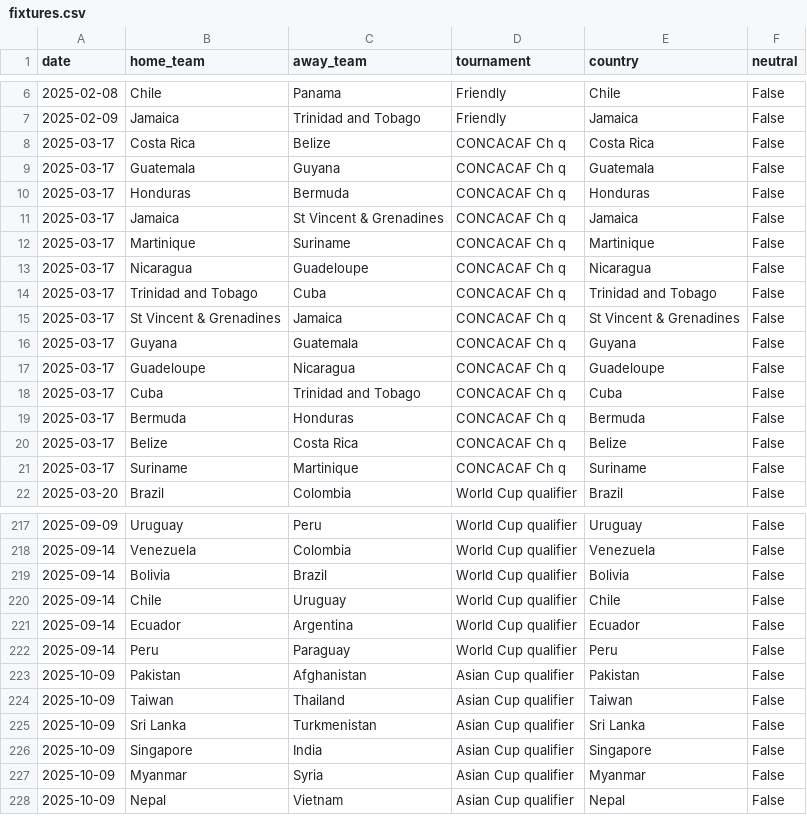
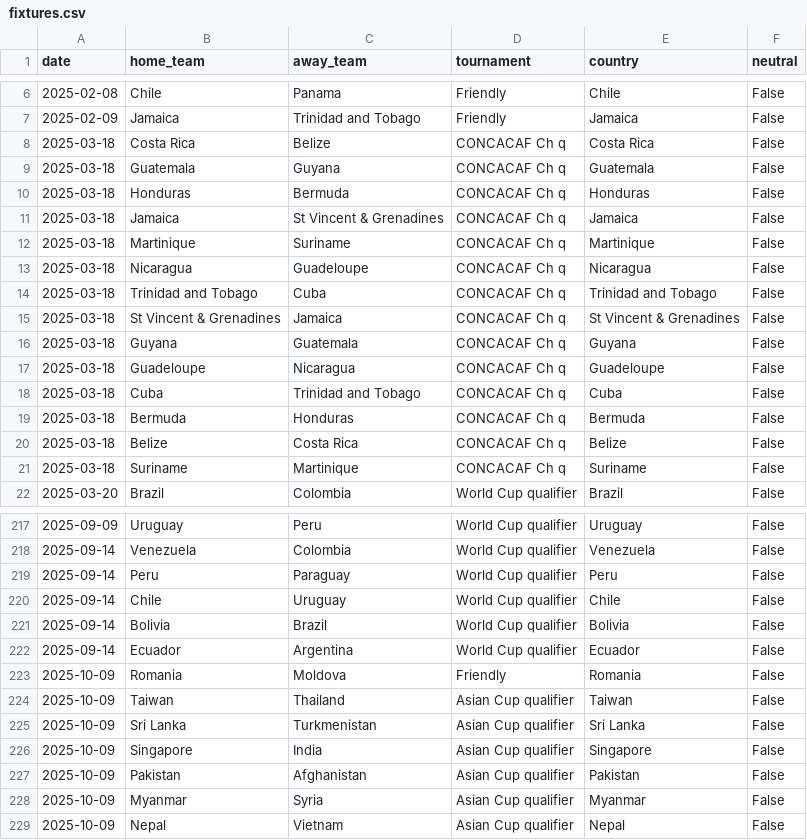
Before and after one commit to 16bravo/MatchOracle, a CSV file: data/source/fixtures.csv, drawn as a sheet; only a part is shown, gaps mark what is left out; the diff covers the shown part only.

Commit message:
Update data/source/

```diff
--- a/data/source/fixtures.csv
+++ b/data/source/fixtures.csv
@@ -7,16 +7,16 @@ date,home_team,away_team,tournament,country,neutral
 2025-02-09,Jamaica,Trinidad and Tobago,Friendly,Jamaica,False
-2025-03-17,Costa Rica,Belize,CONCACAF Ch q,Costa Rica,False
-2025-03-17,Guatemala,Guyana,CONCACAF Ch q,Guatemala,False
-2025-03-17,Honduras,Bermuda,CONCACAF Ch q,Honduras,False
-2025-03-17,Jamaica,St Vincent & Grenadines,CONCACAF Ch q,Jamaica,False
-2025-03-17,Martinique,Suriname,CONCACAF Ch q,Martinique,False
-2025-03-17,Nicaragua,Guadeloupe,CONCACAF Ch q,Nicaragua,False
-2025-03-17,Trinidad and Tobago,Cuba,CONCACAF Ch q,Trinidad and Tobago,False
-2025-03-17,St Vincent & Grenadines,Jamaica,CONCACAF Ch q,St Vincent & Grenadines,False
-2025-03-17,Guyana,Guatemala,CONCACAF Ch q,Guyana,False
-2025-03-17,Guadeloupe,Nicaragua,CONCACAF Ch q,Guadeloupe,False
-2025-03-17,Cuba,Trinidad and Tobago,CONCACAF Ch q,Cuba,False
-2025-03-17,Bermuda,Honduras,CONCACAF Ch q,Bermuda,False
-2025-03-17,Belize,Costa Rica,CONCACAF Ch q,Belize,False
-2025-03-17,Suriname,Martinique,CONCACAF Ch q,Suriname,False
+2025-03-18,Costa Rica,Belize,CONCACAF Ch q,Costa Rica,False
+2025-03-18,Guatemala,Guyana,CONCACAF Ch q,Guatemala,False
+2025-03-18,Honduras,Bermuda,CONCACAF Ch q,Honduras,False
+2025-03-18,Jamaica,St Vincent & Grenadines,CONCACAF Ch q,Jamaica,False
+2025-03-18,Martinique,Suriname,CONCACAF Ch q,Martinique,False
+2025-03-18,Nicaragua,Guadeloupe,CONCACAF Ch q,Nicaragua,False
+2025-03-18,Trinidad and Tobago,Cuba,CONCACAF Ch q,Trinidad and Tobago,False
+2025-03-18,St Vincent & Grenadines,Jamaica,CONCACAF Ch q,St Vincent & Grenadines,False
+2025-03-18,Guyana,Guatemala,CONCACAF Ch q,Guyana,False
+2025-03-18,Guadeloupe,Nicaragua,CONCACAF Ch q,Guadeloupe,False
+2025-03-18,Cuba,Trinidad and Tobago,CONCACAF Ch q,Cuba,False
+2025-03-18,Bermuda,Honduras,CONCACAF Ch q,Bermuda,False
+2025-03-18,Belize,Costa Rica,CONCACAF Ch q,Belize,False
+2025-03-18,Suriname,Martinique,CONCACAF Ch q,Suriname,False
 2025-03-20,Brazil,Colombia,World Cup qualifier,Brazil,False
@@ -218,7 +218,7 @@ date,home_team,away_team,tournament,country,neutral
 2025-09-14,Venezuela,Colombia,World Cup qualifier,Venezuela,False
+2025-09-14,Peru,Paraguay,World Cup qualifier,Peru,False
+2025-09-14,Chile,Uruguay,World Cup qualifier,Chile,False
 2025-09-14,Bolivia,Brazil,World Cup qualifier,Bolivia,False
-2025-09-14,Chile,Uruguay,World Cup qualifier,Chile,False
 2025-09-14,Ecuador,Argentina,World Cup qualifier,Ecuador,False
-2025-09-14,Peru,Paraguay,World Cup qualifier,Peru,False
-2025-10-09,Pakistan,Afghanistan,Asian Cup qualifier,Pakistan,False
+2025-10-09,Romania,Moldova,Friendly,Romania,False
 2025-10-09,Taiwan,Thailand,Asian Cup qualifier,Taiwan,False
@@ -226,2 +226,3 @@ date,home_team,away_team,tournament,country,neutral
 2025-10-09,Singapore,India,Asian Cup qualifier,Singapore,False
+2025-10-09,Pakistan,Afghanistan,Asian Cup qualifier,Pakistan,False
 2025-10-09,Myanmar,Syria,Asian Cup qualifier,Myanmar,False
```
Also changed, not shown: 3 moved rows and 10 edited cells elsewhere in this file.
